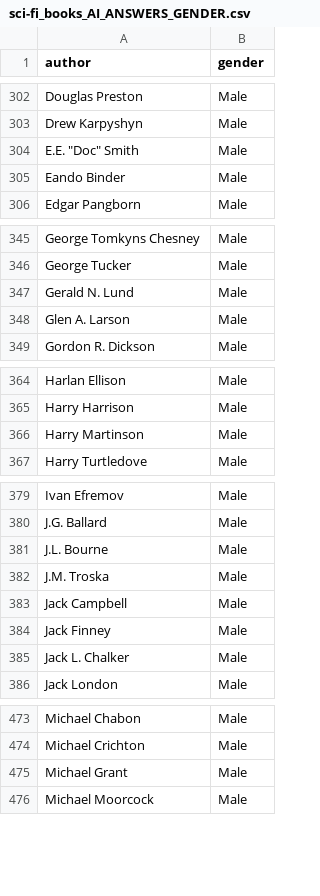
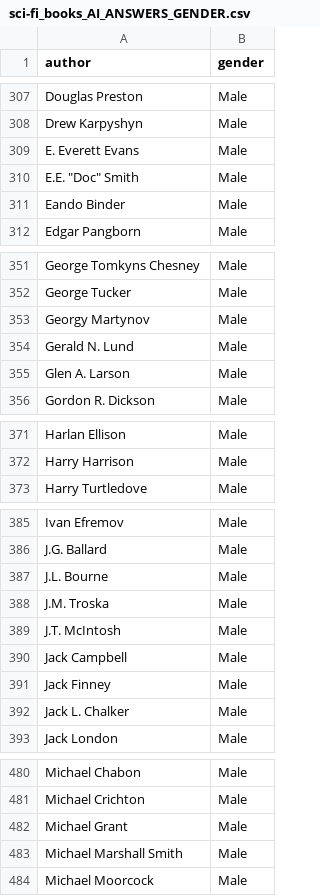
Before and after one commit to ferdesmello/sci-fi-books-evolution, a CSV file: Data/sci-fi_books_AI_ANSWERS_GENDER.csv, drawn as a sheet; only a part is shown, gaps mark what is left out; removed rows and columns are numbered as before the commit, all else as after; the diff covers the shown part only; the diff names each change by its address in the sheet, - before the commit and + after, or states it on an @@ line.

```diff
--- a/Data/sci-fi_books_AI_ANSWERS_GENDER.csv
+++ b/Data/sci-fi_books_AI_ANSWERS_GENDER.csv
+row 309: E. Everett Evans | Male
+row 353: Georgy Martynov | Male
-row 366: Harry Martinson | Male
+row 389: J.T. McIntosh | Male
+row 483: Michael Marshall Smith | Male
```
Also changed, not shown: 6 added rows elsewhere in this file, 25 other files.
